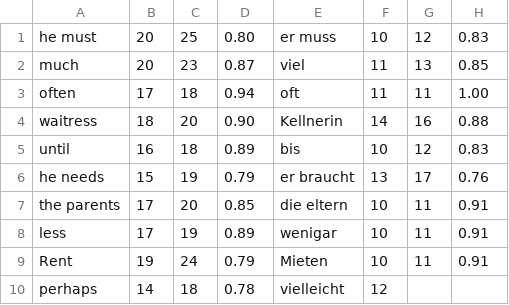
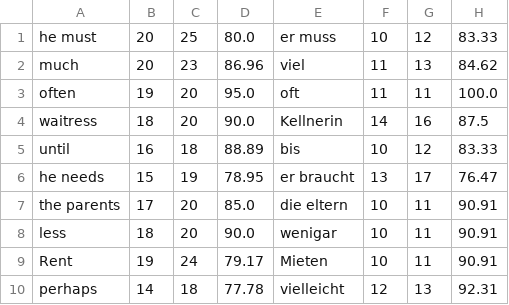
Before and after one commit to phatboybob/Flashcards, a CSV file: sample.csv, drawn as a sheet.

```diff
--- a/sample.csv
+++ b/sample.csv
@@ -1,10 +1,10 @@
-he must,20,25,0.80,er muss,10,12,0.83
-much,20,23,0.87,viel,11,13,0.85
-often,17,18,0.94,oft,11,11,1.00
-waitress,18,20,0.90,Kellnerin,14,16,0.88
-until,16,18,0.89,bis,10,12,0.83
-he needs,15,19,0.79,er braucht,13,17,0.76
-the parents,17,20,0.85,die eltern,10,11,0.91
-less,17,19,0.89,wenigar,10,11,0.91
-Rent,19,24,0.79,Mieten,10,11,0.91
-perhaps,14,18,0.78,vielleicht,12,
+he must,20,25,80.0,er muss,10,12,83.33
+much,20,23,86.96,viel,11,13,84.62
+often,19,20,95.0,oft,11,11,100.0
+waitress,18,20,90.0,Kellnerin,14,16,87.5
+until,16,18,88.89,bis,10,12,83.33
+he needs,15,19,78.95,er braucht,13,17,76.47
+the parents,17,20,85.0,die eltern,10,11,90.91
+less,18,20,90.0,wenigar,10,11,90.91
+Rent,19,24,79.17,Mieten,10,11,90.91
+perhaps,14,18,77.78,vielleicht,12,13,92.31
```
Also changed, not shown: Flashcards_lori_backup.csv, 3 other files.
